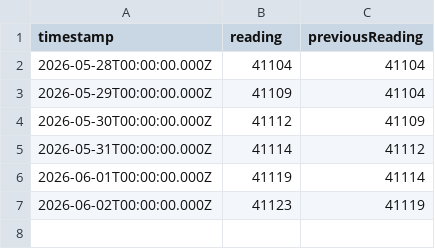
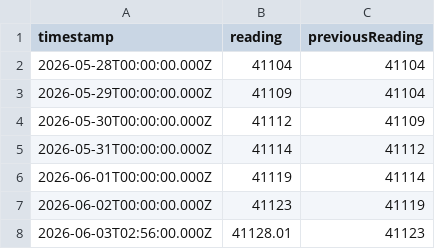
Before and after one commit to josephcadag02-pixel/MeralcoMonitoring, a CSV file: data/readings.csv, drawn as a sheet.

```diff
--- a/data/readings.csv
+++ b/data/readings.csv
@@ -7 +7,2 @@ timestamp,reading,previousReading
 2026-06-02T00:00:00.000Z,41123,41119
+2026-06-03T02:56:00.000Z,41128.01,41123
```
Also changed, not shown: 11 other files.
